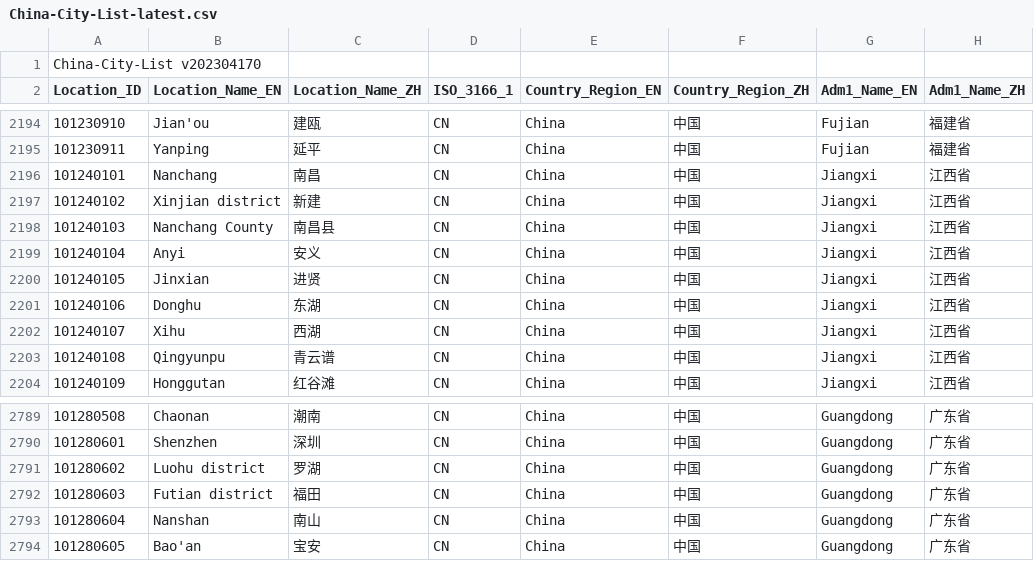
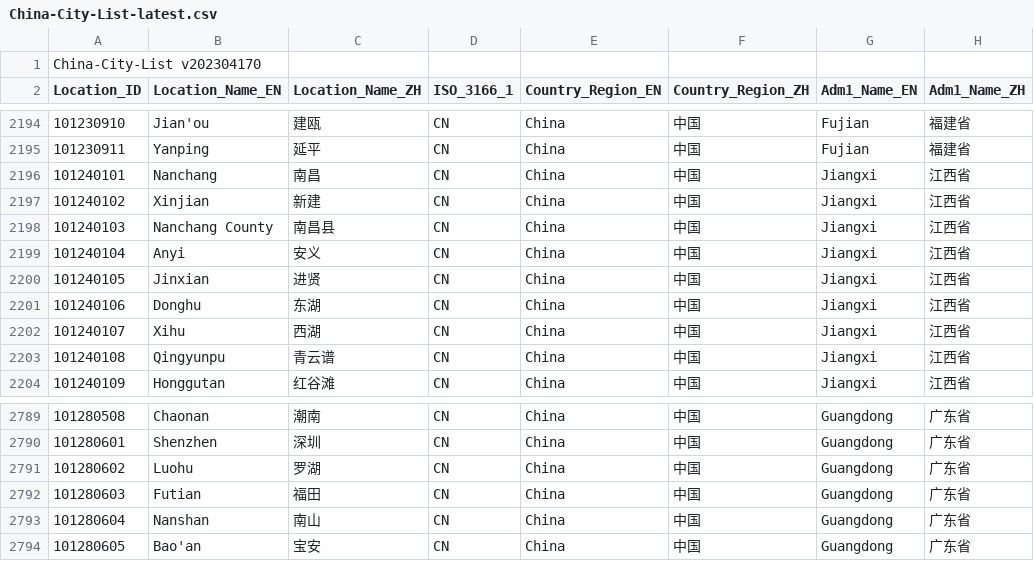
Before and after one commit to qwd/LocationList, a CSV file: China-City-List-latest.csv, drawn as a sheet; only a part is shown, gaps mark what is left out; the diff names each change by its address in the sheet, - before the commit and + after, or states it on an @@ line.

Commit message:
fix: correct eng name for xinjian/luohu/futian

```diff
--- a/China-City-List-latest.csv
+++ b/China-City-List-latest.csv
-B2197 (Location_Name_EN): Xinjian district
+B2197 (Location_Name_EN): Xinjian
-B2791 (Location_Name_EN): Luohu district
+B2791 (Location_Name_EN): Luohu
-B2792 (Location_Name_EN): Futian district
+B2792 (Location_Name_EN): Futian
```
